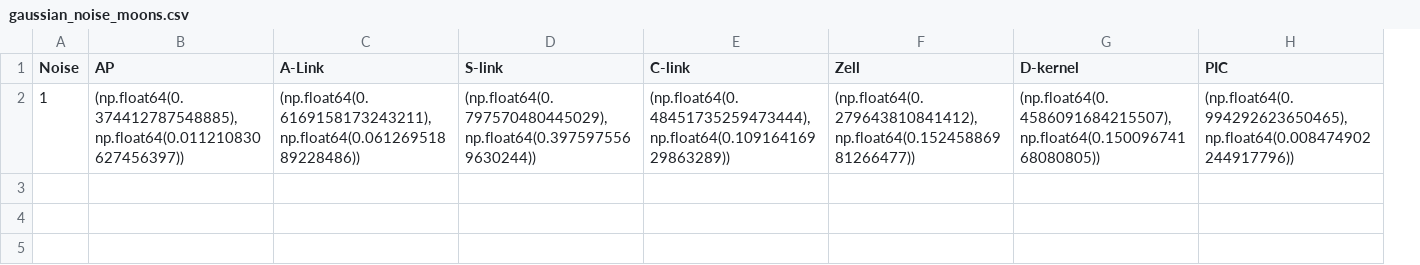
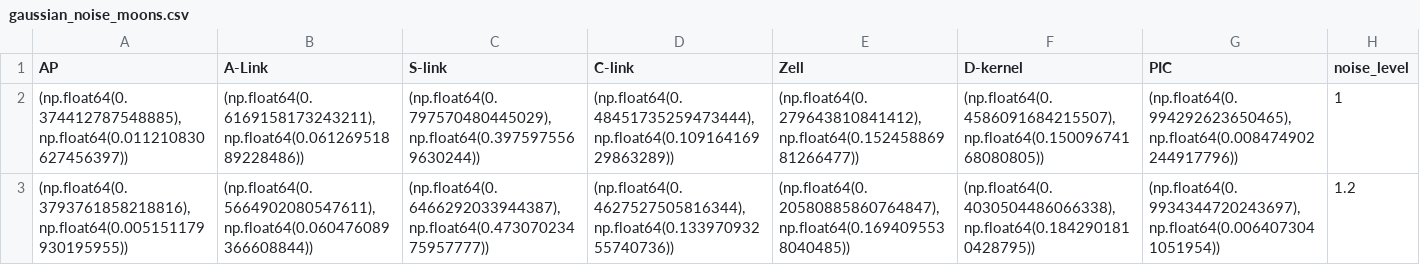
Before and after one commit to Bernat-C/Path-Integral-Clustering, a CSV file: data/gaussian_noise_moons.csv, drawn as a sheet; removed rows and columns are numbered as before the commit, all else as after; the diff names each change by its address in the sheet, - before the commit and + after, or states it on an @@ line.

Commit message:
data 2

```diff
--- a/data/gaussian_noise_moons.csv
+++ b/data/gaussian_noise_moons.csv
-column A (Noise), row 2: 1
+column H (noise_level), row 2: 1
+row 3: (np.float64(0.3793761858218816), np.float64(0.005151179930195955)) | (np.float64(0.5664902080547611), np.float64(0.060476089366608844)) | (np.float64(0.6466292033944387), np.float64(0.47307023475957777)) | (np.float64(0.4627527505816344), np.float64(0.13397093255740736)) | (np.float64(0.20580885860764847), np.float64(0.1694095538040485)) | (np.float64(0.4030504486066338), np.float64(0.1842901810428795)) | (np.float64(0.9934344720243697), np.float64(0.0064073041051954)) | 1.2
```
Also changed, not shown: 14 other files.
